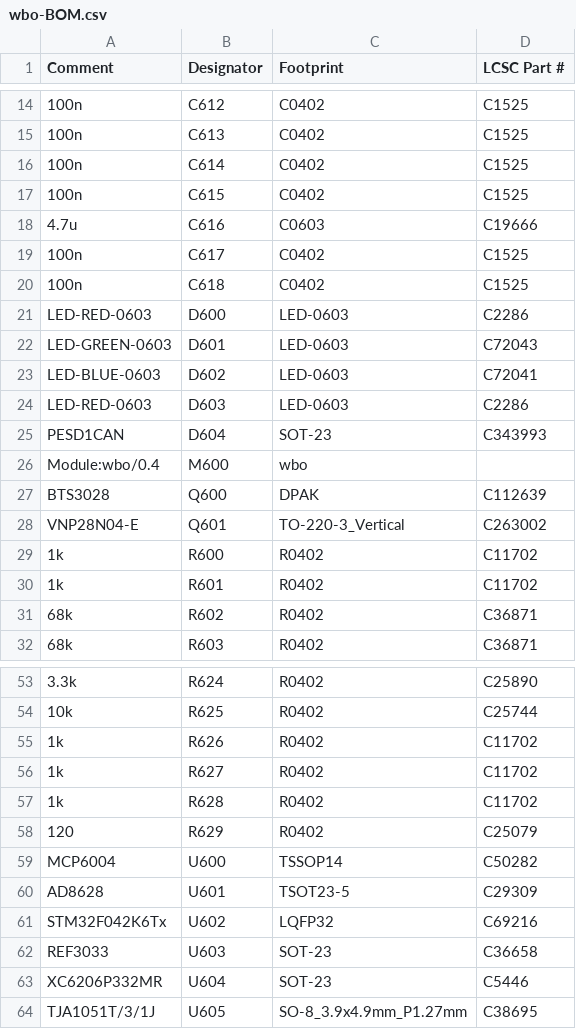
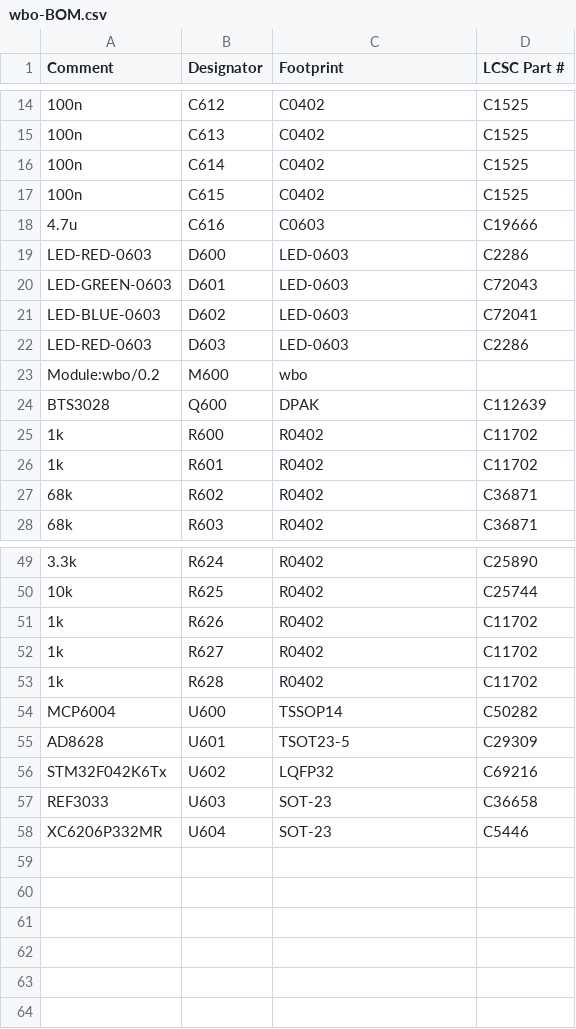
Before and after one commit to andreika-git/hellen-one, a CSV file: modules/wbo/0.2/wbo-BOM.csv, drawn as a sheet; only a part is shown, gaps mark what is left out.

```diff
--- a/modules/wbo/0.2/wbo-BOM.csv
+++ b/modules/wbo/0.2/wbo-BOM.csv
@@ -18,4 +18,2 @@ Comment,Designator,Footprint,LCSC Part #
 "4.7u","C616","C0603","C19666"
-"100n","C617","C0402","C1525"
-"100n","C618","C0402","C1525"
 "LED-RED-0603","D600","LED-0603","C2286"
@@ -24,6 +22,4 @@ Comment,Designator,Footprint,LCSC Part #
 "LED-RED-0603","D603","LED-0603","C2286"
-"PESD1CAN","D604","SOT-23","C343993"
-"Module:wbo/0.4","M600","wbo",""
+"Module:wbo/0.2","M600","wbo",""
 "BTS3028","Q600","DPAK","C112639"
-"VNP28N04-E","Q601","TO-220-3_Vertical","C263002"
 "1k","R600","R0402","C11702"
@@ -57,3 +53,2 @@ Comment,Designator,Footprint,LCSC Part #
 "1k","R628","R0402","C11702"
-"120","R629","R0402","C25079"
 "MCP6004","U600","TSSOP14","C50282"
@@ -63,2 +58 @@ Comment,Designator,Footprint,LCSC Part #
 "XC6206P332MR","U604","SOT-23","C5446"
-"TJA1051T/3/1J","U605","SO-8_3.9x4.9mm_P1.27mm","C38695"
```
Also changed, not shown: modules/wbo/0.2/wbo-CPL.csv, 13 other files.
